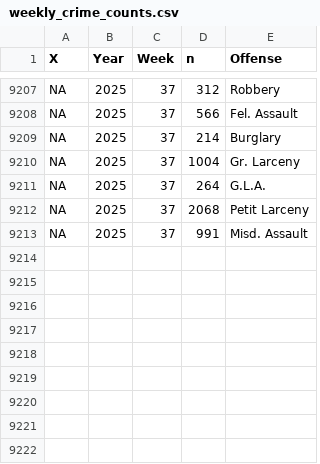
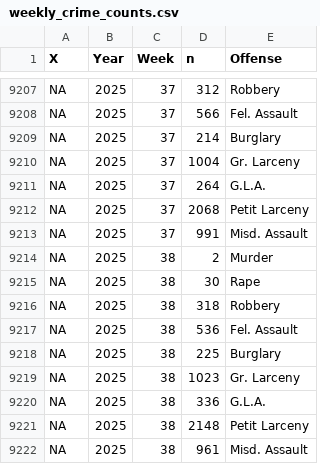
Before and after one commit to CharlesFainLehman/new_york_crime_dashboard, a CSV file: dat/weekly_crime_counts.csv, drawn as a sheet; only a part is shown, gaps mark what is left out; the diff names each change by its address in the sheet, - before the commit and + after, or states it on an @@ line.

```diff
--- a/dat/weekly_crime_counts.csv
+++ b/dat/weekly_crime_counts.csv
+row 9214: NA | 2025 | 38 | 2 | Murder
+row 9215: NA | 2025 | 38 | 30 | Rape
+row 9216: NA | 2025 | 38 | 318 | Robbery
+row 9217: NA | 2025 | 38 | 536 | Fel. Assault
+row 9218: NA | 2025 | 38 | 225 | Burglary
+row 9219: NA | 2025 | 38 | 1023 | Gr. Larceny
+row 9220: NA | 2025 | 38 | 336 | G.L.A.
+row 9221: NA | 2025 | 38 | 2148 | Petit Larceny
+row 9222: NA | 2025 | 38 | 961 | Misd. Assault
```
Also changed, not shown: dat/weekly_crime_counts_post_processed.csv, 1 other file.
